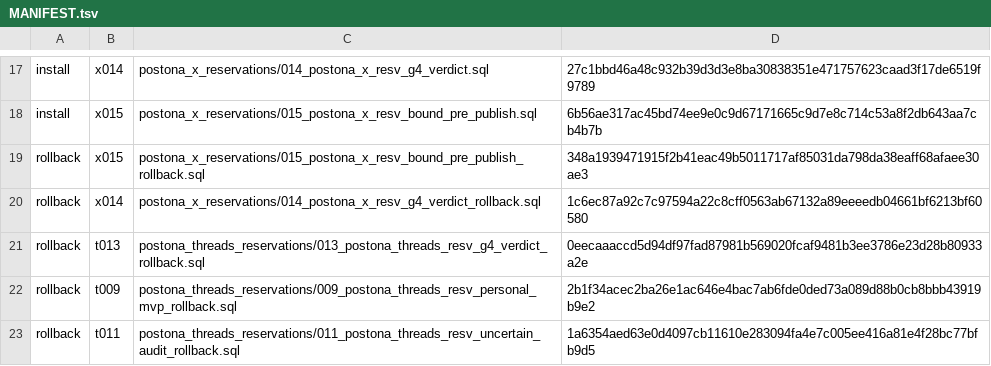
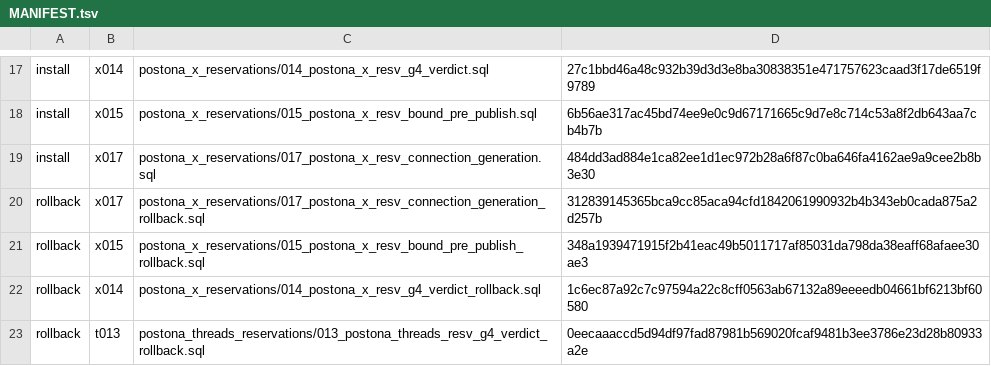
Before and after one commit to anohi-memories/kabumori, a TSV file: supabase/candidates/postona_reservations_rollout/MANIFEST.tsv, drawn as a sheet; only a part is shown, gaps mark what is left out; the shorter side is filled out with more unchanged rows; the diff names each change by its address in the sheet, - before the commit and + after, or states it on an @@ line.

```diff
--- a/supabase/candidates/postona_reservations_rollout/MANIFEST.tsv
+++ b/supabase/candidates/postona_reservations_rollout/MANIFEST.tsv
+row 19: install | x017 | postona_x_reservations/017_postona_x_resv_connection_generation.sql | 484dd3ad884e1ca82ee1d1ec972b28a6f87c0ba646fa4162ae9a9cee2b8b3e30
+row 20: rollback | x017 | postona_x_reservations/017_postona_x_resv_connection_generation_rollback.sql | 312839145365bca9cc85aca94cfd1842061990932b4b343eb0cada875a2d257b
```
Also changed, not shown: 13 other files.
